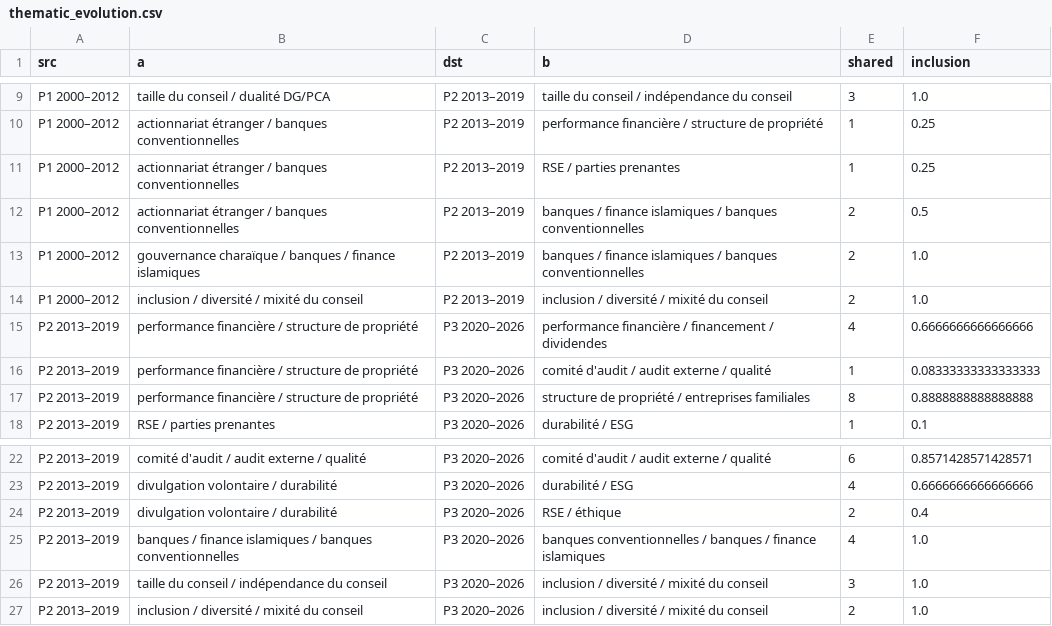
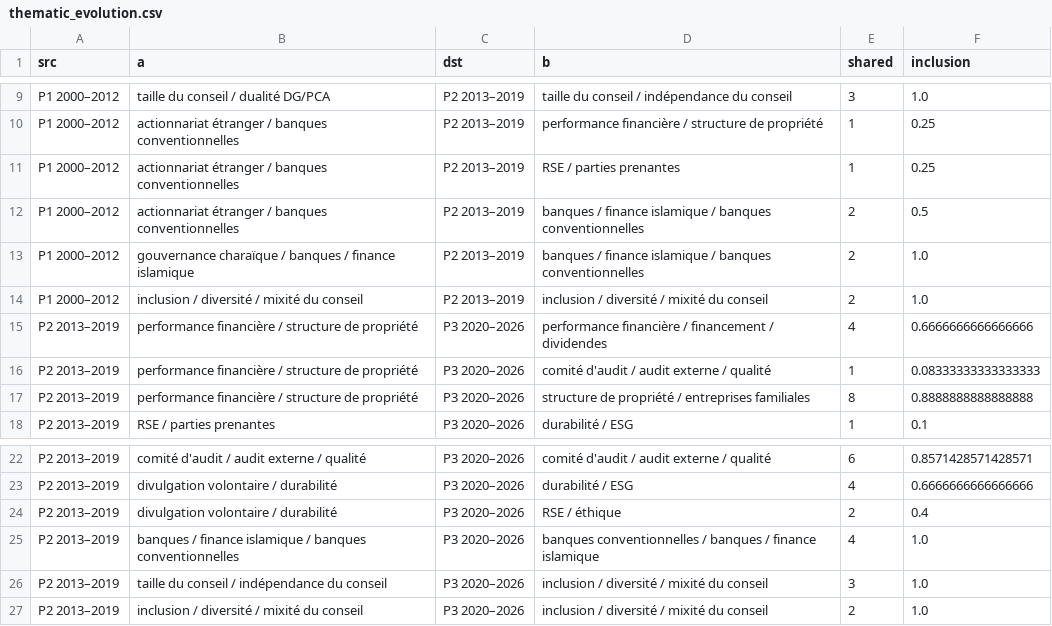
Before and after one commit to rabia-bousbialaiche-77/cig2027-mena-governance-bibliometrics, a CSV file: tables/thematic_evolution.csv, drawn as a sheet; only a part is shown, gaps mark what is left out.

```diff
--- a/tables/thematic_evolution.csv
+++ b/tables/thematic_evolution.csv
@@ -11,4 +11,4 @@ P1 2000–2012,actionnariat étranger / banques conventionnelles,P2 2013–2019,
 P1 2000–2012,actionnariat étranger / banques conventionnelles,P2 2013–2019,RSE / parties prenantes,1,0.25
-P1 2000–2012,actionnariat étranger / banques conventionnelles,P2 2013–2019,banques / finance islamiques / banques conventionnelles,2,0.5
-P1 2000–2012,gouvernance charaïque / banques / finance islamiques,P2 2013–2019,banques / finance islamiques / banques conventionnelles,2,1.0
+P1 2000–2012,actionnariat étranger / banques conventionnelles,P2 2013–2019,banques / finance islamique / banques conventionnelles,2,0.5
+P1 2000–2012,gouvernance charaïque / banques / finance islamique,P2 2013–2019,banques / finance islamique / banques conventionnelles,2,1.0
 P1 2000–2012,inclusion / diversité / mixité du conseil,P2 2013–2019,inclusion / diversité / mixité du conseil,2,1.0
@@ -24,3 +24,3 @@ P2 2013–2019,divulgation volontaire / durabilité,P3 2020–2026,durabilité /
 P2 2013–2019,divulgation volontaire / durabilité,P3 2020–2026,RSE / éthique,2,0.4
-P2 2013–2019,banques / finance islamiques / banques conventionnelles,P3 2020–2026,banques conventionnelles / banques / finance islamiques,4,1.0
+P2 2013–2019,banques / finance islamique / banques conventionnelles,P3 2020–2026,banques conventionnelles / banques / finance islamique,4,1.0
 P2 2013–2019,taille du conseil / indépendance du conseil,P3 2020–2026,inclusion / diversité / mixité du conseil,3,1.0
```
Also changed, not shown: tables/cocitation_clusters.csv, tables/strategic_maps.csv, 31 other files.
